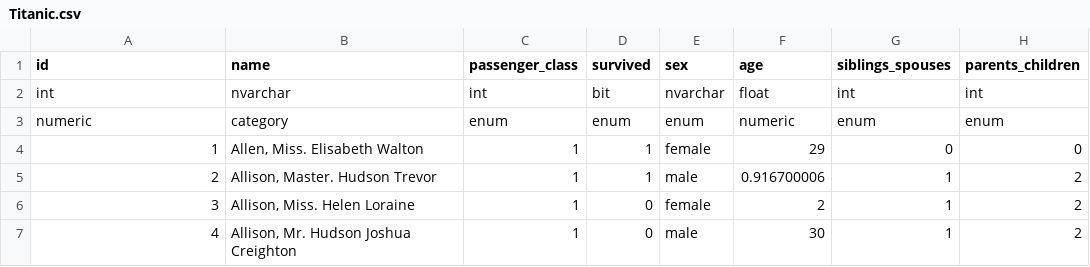
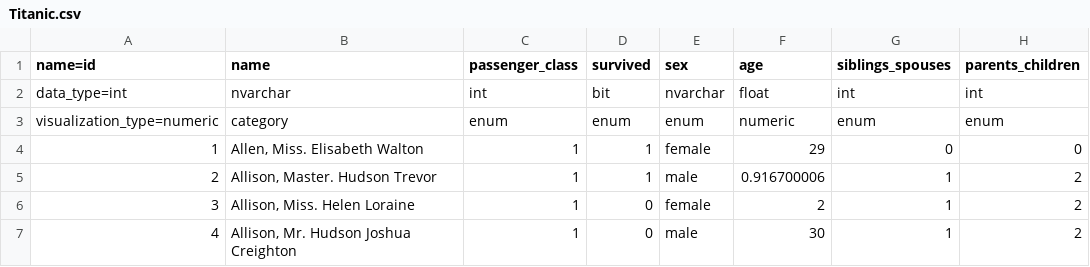
Before and after one commit to ezg/PanoramicDataWin8, a CSV file: PanoramicDataWin8/Assets/data/raw/Titanic.csv, drawn as a sheet; only a part is shown; the diff names each change by its address in the sheet, - before the commit and + after, or states it on an @@ line.

```diff
--- a/PanoramicDataWin8/Assets/data/raw/Titanic.csv
+++ b/PanoramicDataWin8/Assets/data/raw/Titanic.csv
-A1: id
+A1: name=id
-A2 (name=id): int
+A2 (name=id): data_type=int
-A3 (name=id): numeric
+A3 (name=id): visualization_type=numeric
```
Also changed, not shown: PanoramicDataWin8/Assets/data/raw/TestDataLarge.csv, PanoramicDataWin8/Assets/data/raw/TestDataSmall.csv, 14 other files.
